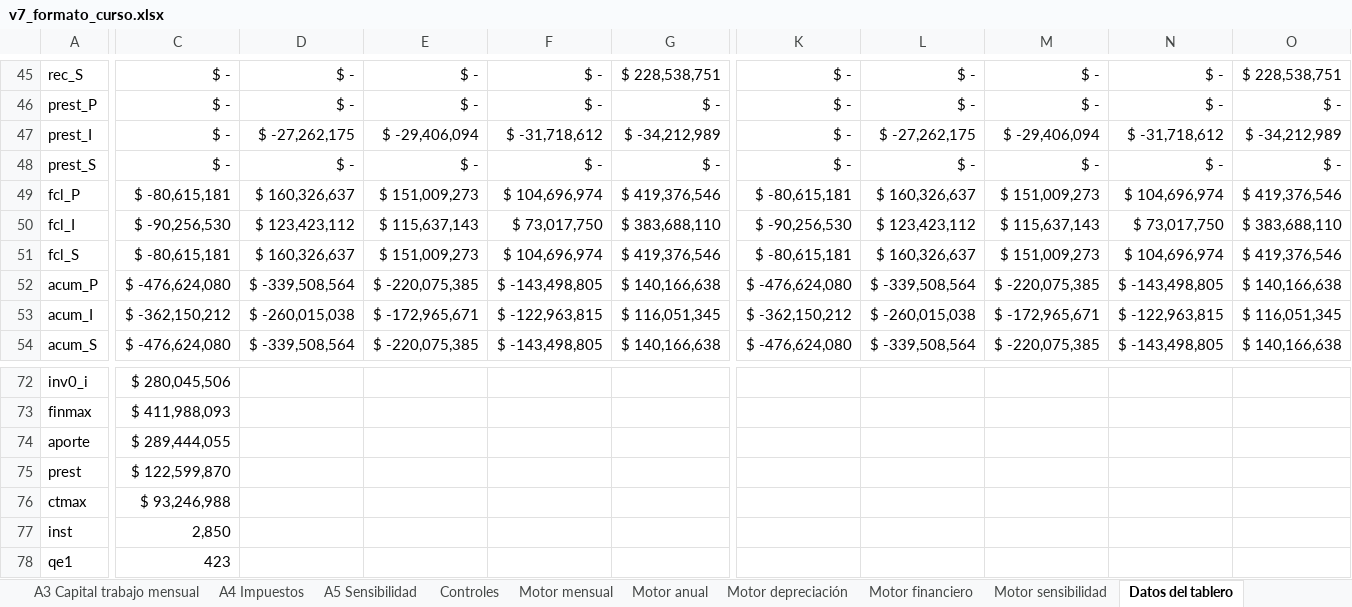
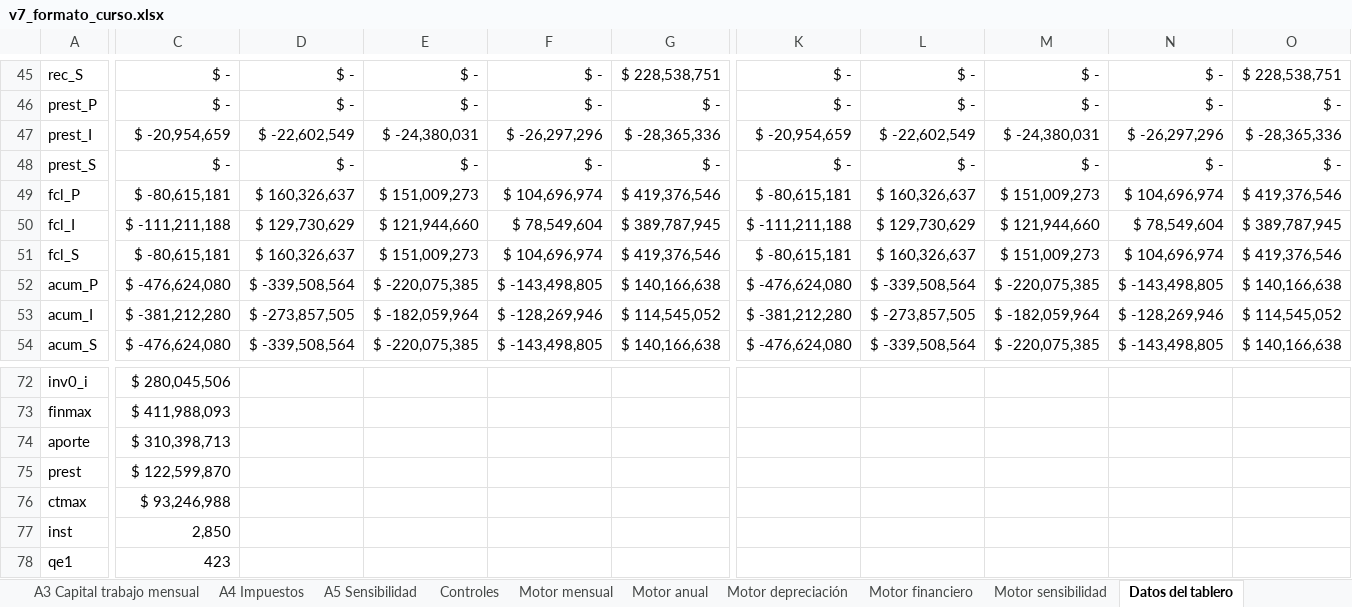
Before and after one commit to diegoaam0109-ux/lumine, an Excel workbook: integrador-2/fase-4/excel/v7_formato_curso.xlsx, sheet Datos del tablero, drawn as a sheet; only a part is shown, gaps mark what is left out; values as stored, in another font and other column widths than the file's, no borders; the diff covers the shown part only; the diff names each change by its address in the sheet, - before the commit and + after, or states it on an @@ line.

```diff
--- a/integrador-2/fase-4/excel/v7_formato_curso.xlsx (sheet Datos del tablero)
+++ b/integrador-2/fase-4/excel/v7_formato_curso.xlsx (sheet Datos del tablero)
-C47: $ -
+C47: $ -20,954,659
-D47: $ -27,262,175
+D47: $ -22,602,549
-E47: $ -29,406,094
+E47: $ -24,380,031
-F47: $ -31,718,612
+F47: $ -26,297,296
-G47: $ -34,212,989
+G47: $ -28,365,336
-K47: $ -
+K47: $ -20,954,659
-L47: $ -27,262,175
+L47: $ -22,602,549
-M47: $ -29,406,094
+M47: $ -24,380,031
-N47: $ -31,718,612
+N47: $ -26,297,296
-O47: $ -34,212,989
+O47: $ -28,365,336
-C50: $ -90,256,530
+C50: $ -111,211,188
-D50: $ 123,423,112
+D50: $ 129,730,629
-E50: $ 115,637,143
+E50: $ 121,944,660
-F50: $ 73,017,750
+F50: $ 78,549,604
-G50: $ 383,688,110
+G50: $ 389,787,945
-K50: $ -90,256,530
+K50: $ -111,211,188
-L50: $ 123,423,112
+L50: $ 129,730,629
-M50: $ 115,637,143
+M50: $ 121,944,660
-N50: $ 73,017,750
+N50: $ 78,549,604
-O50: $ 383,688,110
+O50: $ 389,787,945
-C53: $ -362,150,212
+C53: $ -381,212,280
-D53: $ -260,015,038
+D53: $ -273,857,505
-E53: $ -172,965,671
+E53: $ -182,059,964
-F53: $ -122,963,815
+F53: $ -128,269,946
-G53: $ 116,051,345
+G53: $ 114,545,052
-K53: $ -362,150,212
+K53: $ -381,212,280
-L53: $ -260,015,038
+L53: $ -273,857,505
-M53: $ -172,965,671
+M53: $ -182,059,964
-N53: $ -122,963,815
+N53: $ -128,269,946
-O53: $ 116,051,345
+O53: $ 114,545,052
-C74: $ 289,444,055
+C74: $ 310,398,713
```
Also changed, not shown: 37 edited cells elsewhere in this sheet, sheet 5.1 Tabla de amortización, sheet Motor financiero, sheet 5 Flujo financiado, sheet A4 Impuestos, sheet Escenarios y cambios, sheet A2 Caja mensual 3 años, 5 more sheets, charts or pictures, 8 other files.
